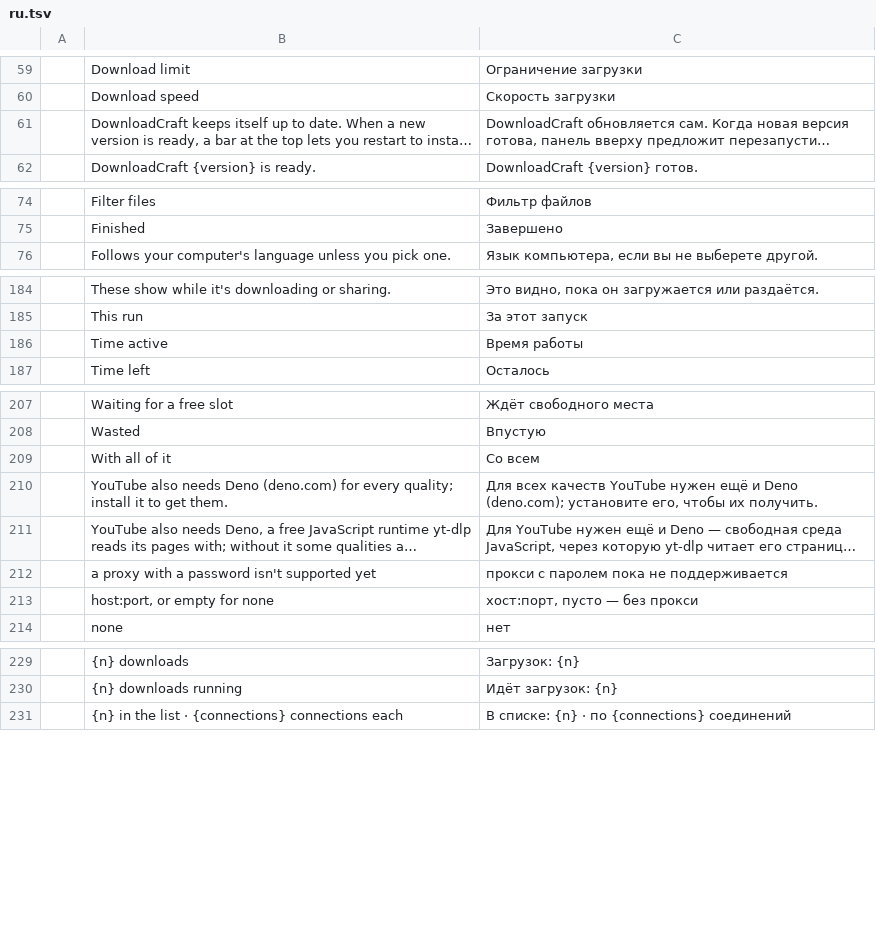
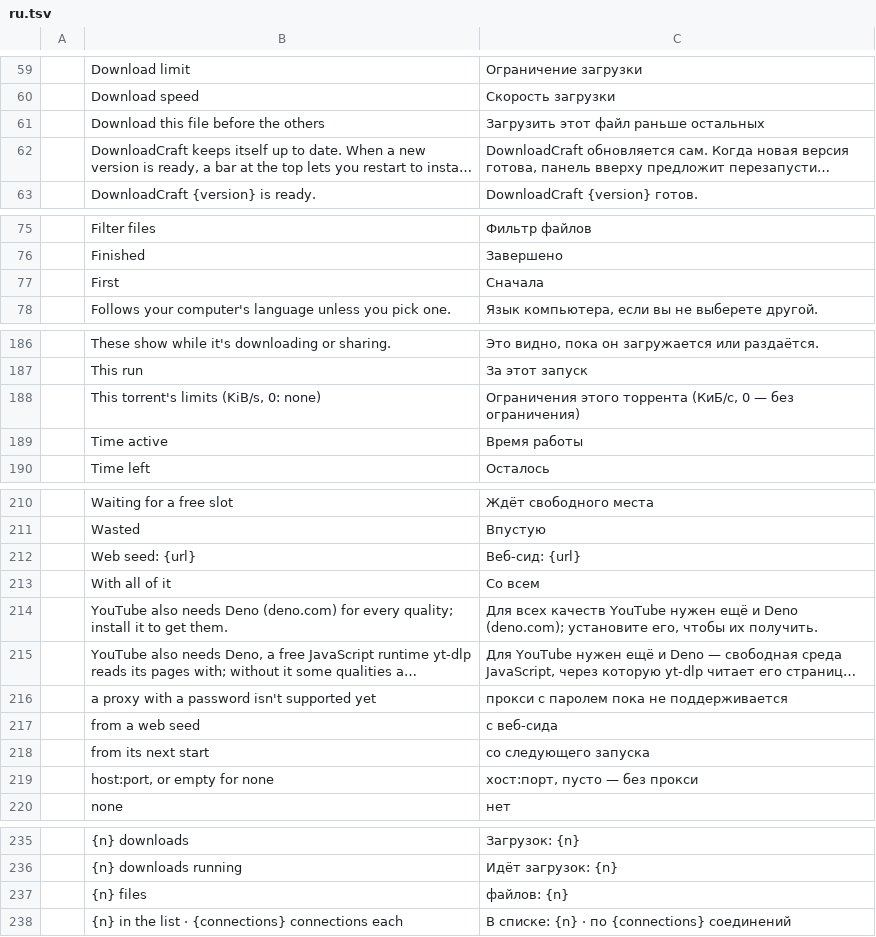
Before and after one commit to ZIDAN44/downloadcraft, a TSV file: crates/ui-egui/src/i18n/ru.tsv, drawn as a sheet; only a part is shown, gaps mark what is left out; long unchanged cells end in …; the diff names each change by its address in the sheet, - before the commit and + after, or states it on an @@ line.

```diff
--- a/crates/ui-egui/src/i18n/ru.tsv
+++ b/crates/ui-egui/src/i18n/ru.tsv
+row 61:  | Download this file before the others | Загрузить этот файл раньше остальных
+row 77:  | First | Сначала
+row 188:  | This torrent's limits (KiB/s, 0: none) | Ограничения этого торрента (КиБ/с, 0 — без ограничения)
+row 212:  | Web seed: {url} | Веб-сид: {url}
+row 217:  | from a web seed | с веб-сида
+row 218:  | from its next start | со следующего запуска
+row 237:  | {n} files | файлов: {n}
```
Also changed, not shown: crates/ui-egui/src/i18n/de.tsv, crates/ui-egui/src/i18n/es.tsv, 25 other files.
